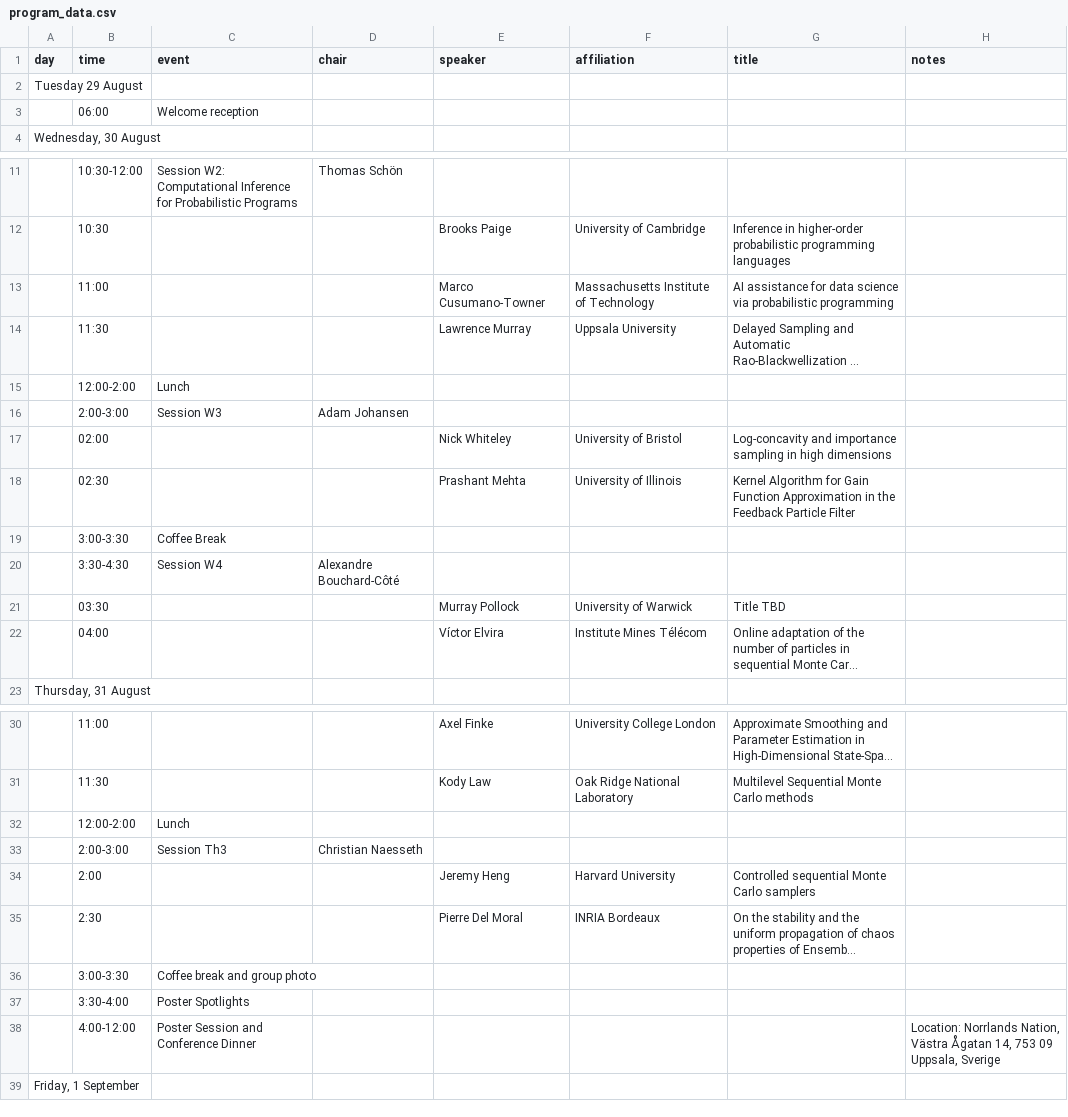
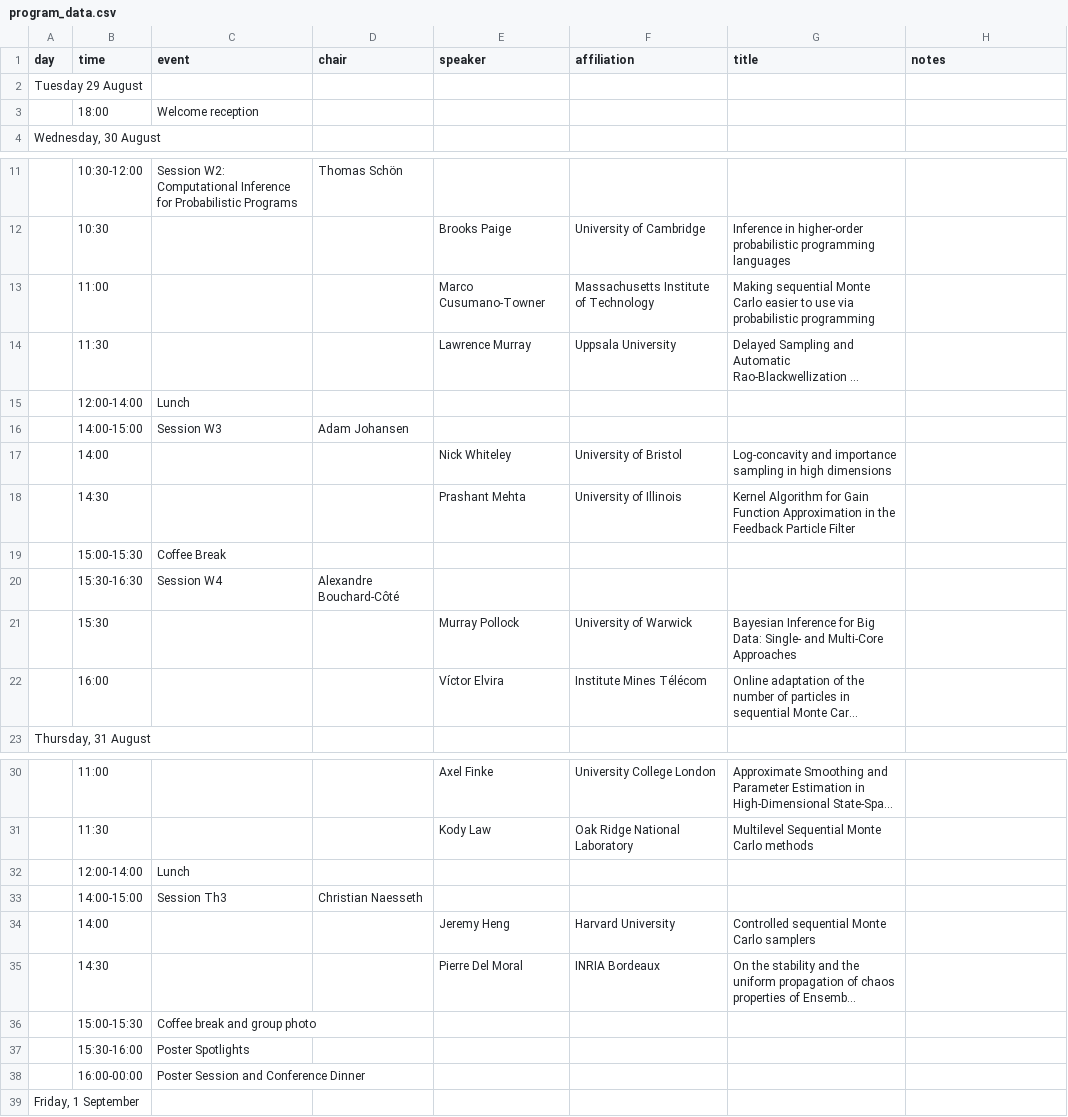
Before and after one commit to alexandrebouchard/smcworkshop, a CSV file: files/program_data.csv, drawn as a sheet; only a part is shown, gaps mark what is left out; long unchanged cells end in …; removed rows and columns are numbered as before the commit, all else as after; the diff names each change by its address in the sheet, - before the commit and + after, or states it on an @@ line.

```diff
--- a/files/program_data.csv
+++ b/files/program_data.csv
-B3 (time): 06:00
+B3 (time): 18:00
-G13 (title): AI assistance for data science via probabilistic…
+G13 (title): Making sequential Monte Carlo easier to use via probabilistic…
-B15 (time): 12:00-2:00
+B15 (time): 12:00-14:00
-B16 (time): 2:00-3:00
+B16 (time): 14:00-15:00
-B17 (time): 02:00
+B17 (time): 14:00
-B18 (time): 02:30
+B18 (time): 14:30
-B19 (time): 3:00-3:30
+B19 (time): 15:00-15:30
-B20 (time): 3:30-4:30
+B20 (time): 15:30-16:30
-B21 (time): 03:30
+B21 (time): 15:30
-G21 (title): Title TBD
+G21 (title): Bayesian Inference for Big Data: Single- and Multi-Core Approaches
-B22 (time): 04:00
+B22 (time): 16:00
-B32 (time): 12:00-2:00
+B32 (time): 12:00-14:00
-B33 (time): 2:00-3:00
+B33 (time): 14:00-15:00
-B34 (time): 2:00
+B34 (time): 14:00
-B35 (time): 2:30
+B35 (time): 14:30
-B36 (time): 3:00-3:30
+B36 (time): 15:00-15:30
-B37 (time): 3:30-4:00
+B37 (time): 15:30-16:00
-row 38:  | 4:00-12:00 | Poster Session and Conference Dinner |  |  |  |  | Location: Norrlands Nation, Västra Ågatan 14, 753 09 Uppsala, Sverige
+row 38:  | 16:00-00:00 | Poster Session and Conference Dinner
```
Also changed, not shown: 10 other files.
